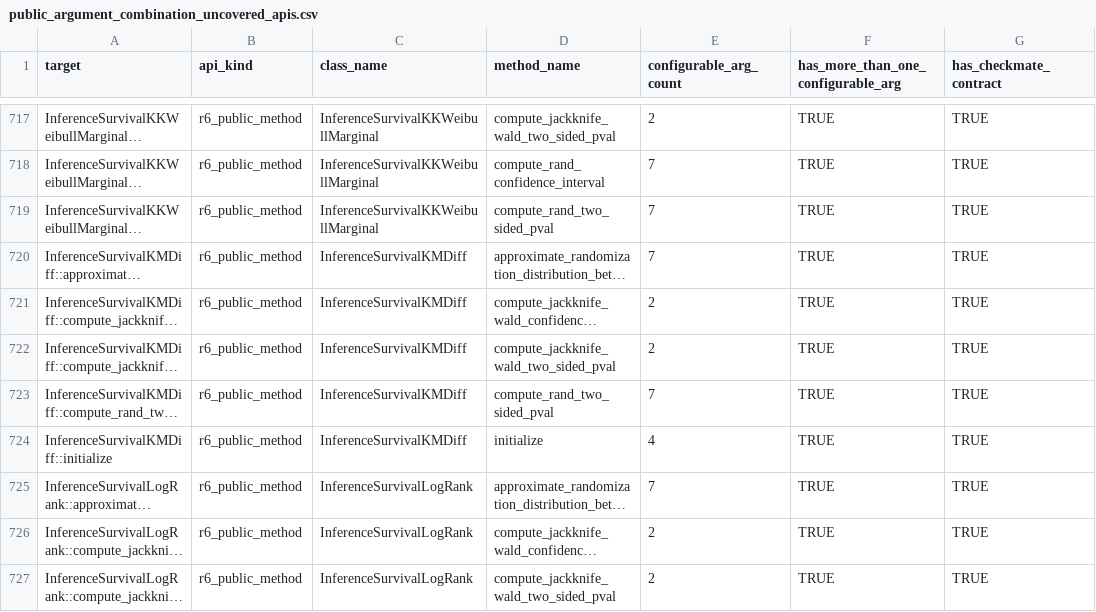
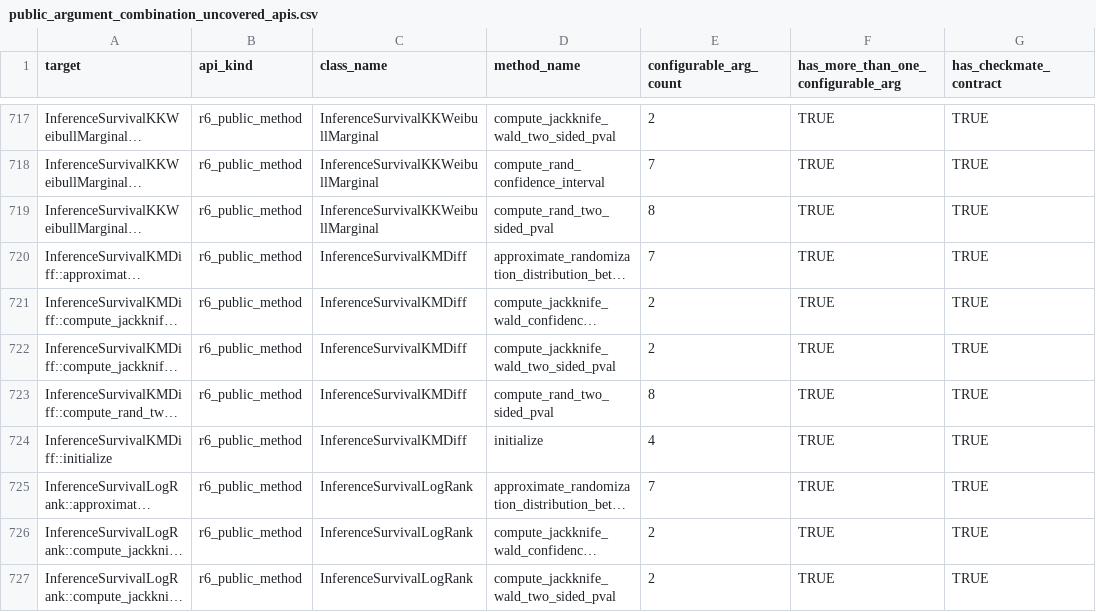
Before and after one commit to kapelner/EDI, a CSV file: R/package_tests/public_argument_combination_uncovered_apis.csv, drawn as a sheet; only a part is shown, gaps mark what is left out; long unchanged cells end in …; the diff covers the shown part only; the diff names each change by its address in the sheet, - before the commit and + after, or states it on an @@ line.

```diff
--- a/R/package_tests/public_argument_combination_uncovered_apis.csv
+++ b/R/package_tests/public_argument_combination_uncovered_apis.csv
-E719 (configurable_arg_count): 7
+E719 (configurable_arg_count): 8
-E723 (configurable_arg_count): 7
+E723 (configurable_arg_count): 8
```
Also changed, not shown: 90 edited cells elsewhere in this file, R/package_tests/capability_matrix.csv, R/package_tests/checkmate_argument_contracts.csv, 9 other files.
